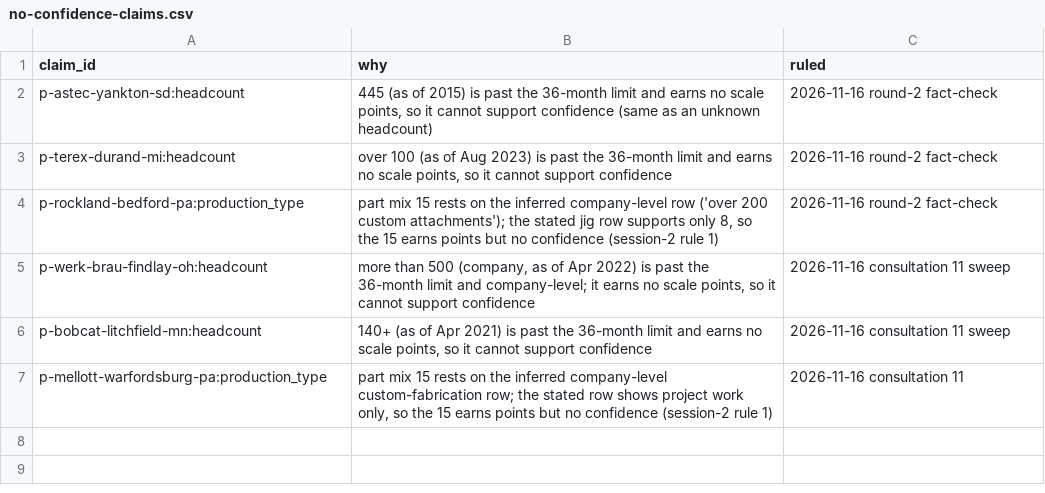
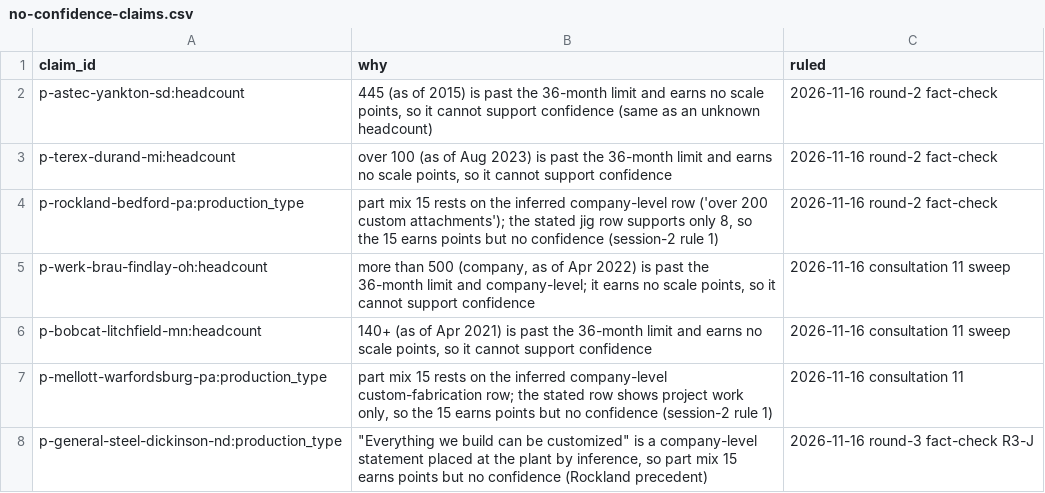
Before and after one commit to logosinnovation/weld, a CSV file: ledger/audit/no-confidence-claims.csv, drawn as a sheet; the diff names each change by its address in the sheet, - before the commit and + after, or states it on an @@ line.

```diff
--- a/ledger/audit/no-confidence-claims.csv
+++ b/ledger/audit/no-confidence-claims.csv
+row 8: p-general-steel-dickinson-nd:production_type | "Everything we build can be customized" is a company-level statement placed at the plant by inference, so part mix 15 earns points but no confidence (Rockland precedent) | 2026-11-16 round-3 fact-check R3-J
```
Also changed, not shown: ledger/audit/retired-evidence.csv, ledger/plants.csv, 10 other files.
